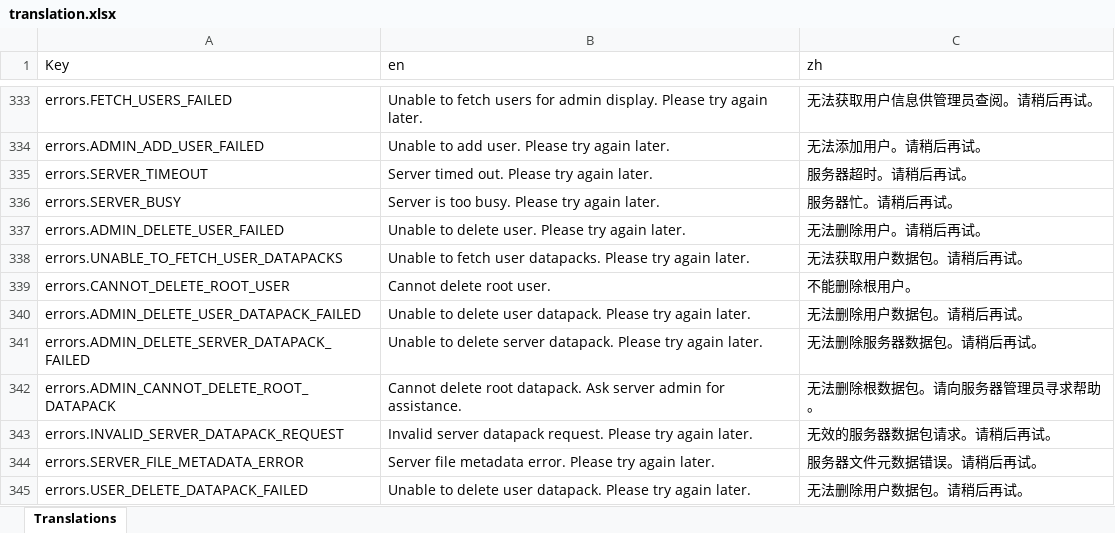
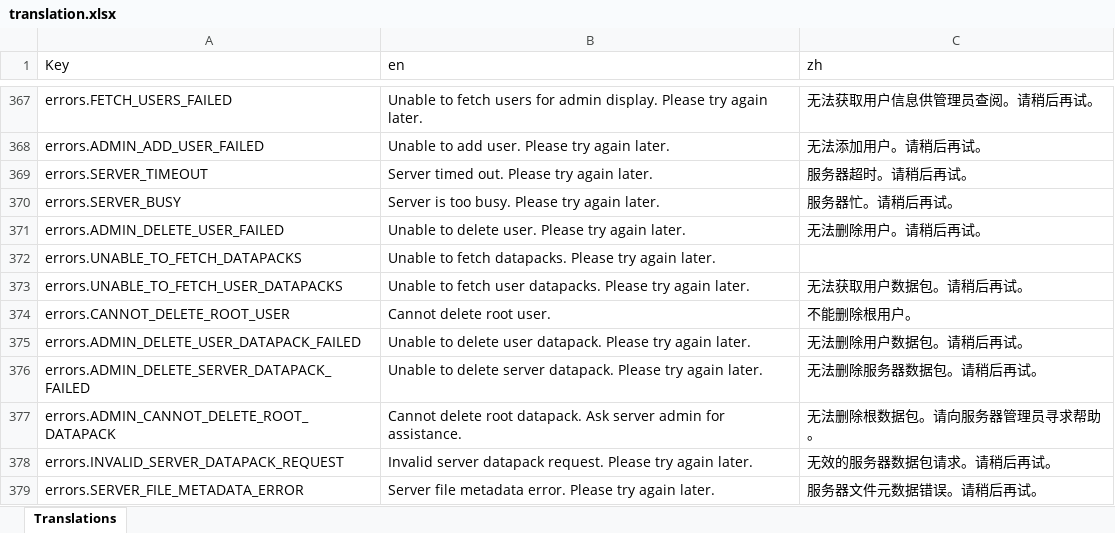
Before and after one commit to earthhistoryviz/tsconline, an Excel workbook: server/assets/translation.xlsx, sheet Translations, drawn as a sheet; only a part is shown, gaps mark what is left out; the shorter side is filled out with more unchanged rows; values as stored, in another font and other column widths than the file's, no borders; the diff covers the shown part only; the diff names each change by its address in the sheet, - before the commit and + after, or states it on an @@ line.

```diff
--- a/server/assets/translation.xlsx (sheet Translations)
+++ b/server/assets/translation.xlsx (sheet Translations)
+row 372: errors.UNABLE_TO_FETCH_DATAPACKS | Unable to fetch datapacks. Please try again later.
```
Also changed, not shown: 38 added rows and 1 removed row elsewhere in this sheet, 6 other files.
